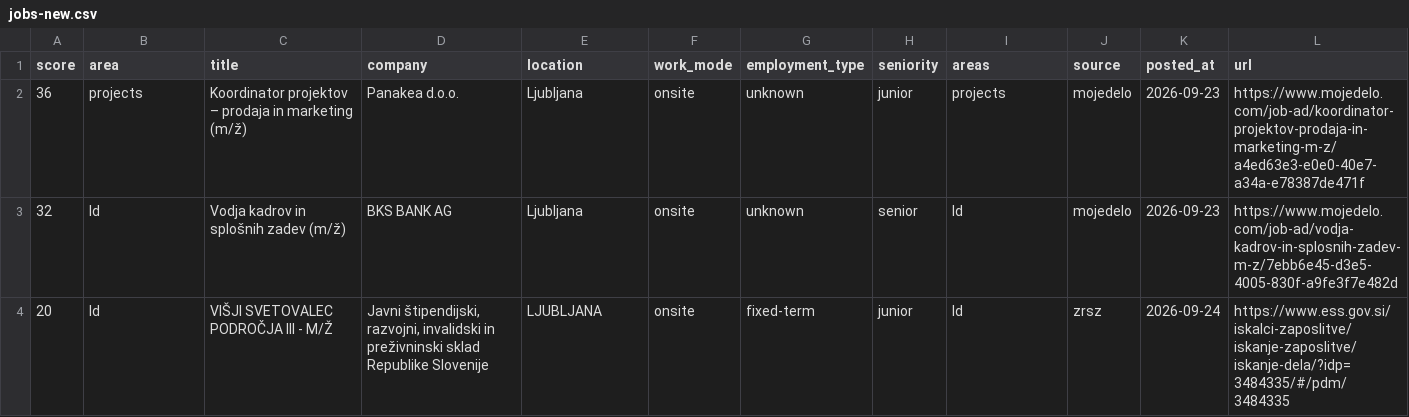
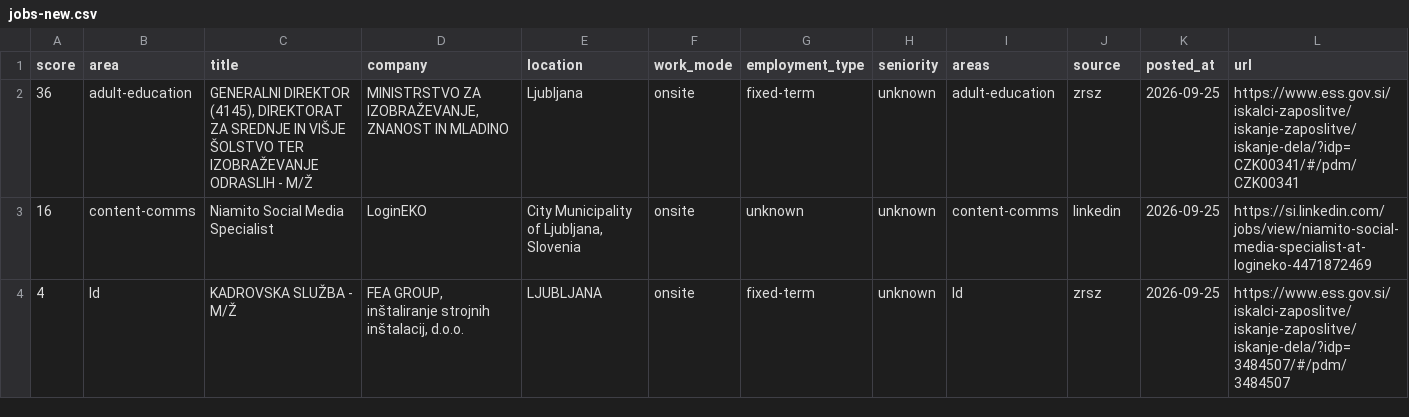
Before and after one commit to svenahac/job-scraper, a CSV file: data/jobs-new.csv, drawn as a sheet.

```diff
--- a/data/jobs-new.csv
+++ b/data/jobs-new.csv
@@ -1,4 +1,4 @@
 score,area,title,company,location,work_mode,employment_type,seniority,areas,source,posted_at,url
-36,projects,Koordinator projektov – prodaja in marketing (m/ž),Panakea d.o.o.,Ljubljana,onsite,unknown,junior,projects,mojedelo,2026-09-23,https://www.mojedelo.com/job-ad/koordinator-projektov-prodaja-in-marketing-m-z/a4ed63e3-e0e0-40e7-a34a-e78387de471f
-32,ld,Vodja kadrov in splošnih zadev (m/ž),BKS BANK AG,Ljubljana,onsite,unknown,senior,ld,mojedelo,2026-09-23,https://www.mojedelo.com/job-ad/vodja-kadrov-in-splosnih-zadev-m-z/7ebb6e45-d3e5-4005-830f-a9fe3f7e482d
-20,ld,VIŠJI SVETOVALEC PODROČJA III - M/Ž,"Javni štipendijski, razvojni, invalidski in preživninski sklad Republike Slovenije",LJUBLJANA,onsite,fixed-term,junior,ld,zrsz,2026-09-24,https://www.ess.gov.si/iskalci-zaposlitve/iskanje-zaposlitve/iskanje-dela/?idp=3484335/#/pdm/3484335
+36,adult-education,"GENERALNI DIREKTOR (4145), DIREKTORAT ZA SREDNJE IN VIŠJE ŠOLSTVO TER IZOBRAŽEVANJE ODRASLIH - M/Ž","MINISTRSTVO ZA IZOBRAŽEVANJE, ZNANOST IN MLADINO",Ljubljana,onsite,fixed-term,unknown,adult-education,zrsz,2026-09-25,https://www.ess.gov.si/iskalci-zaposlitve/iskanje-zaposlitve/iskanje-dela/?idp=CZK00341/#/pdm/CZK00341
+16,content-comms,Niamito Social Media Specialist,LoginEKO,"City Municipality of Ljubljana, Slovenia",onsite,unknown,unknown,content-comms,linkedin,2026-09-25,https://si.linkedin.com/jobs/view/niamito-social-media-specialist-at-logineko-4471872469
+4,ld,KADROVSKA SLUŽBA - M/Ž,"FEA GROUP, inštaliranje strojnih inštalacij, d.o.o.",LJUBLJANA,onsite,fixed-term,unknown,ld,zrsz,2026-09-25,https://www.ess.gov.si/iskalci-zaposlitve/iskanje-zaposlitve/iskanje-dela/?idp=3484507/#/pdm/3484507
```
Also changed, not shown: data/jobs-all.csv, 1 other file.
